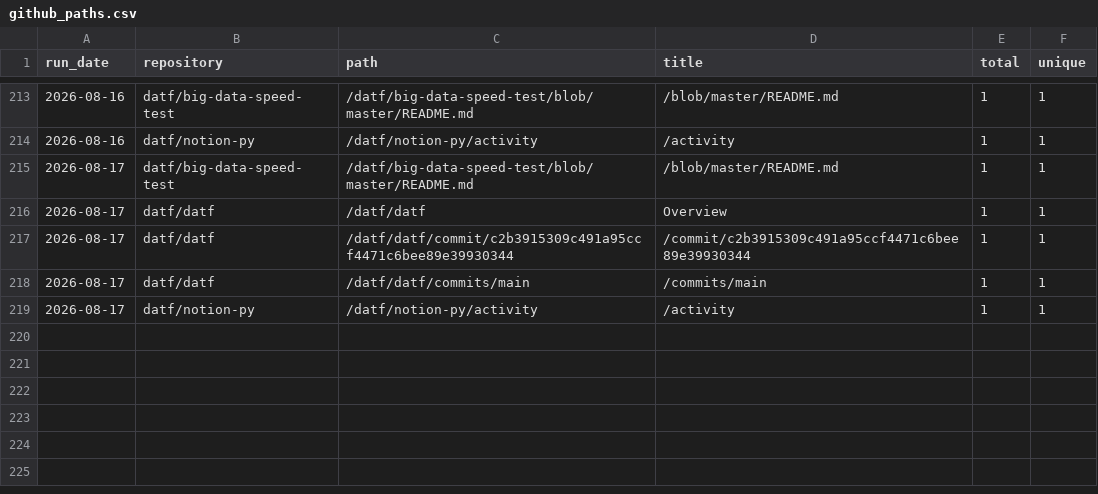
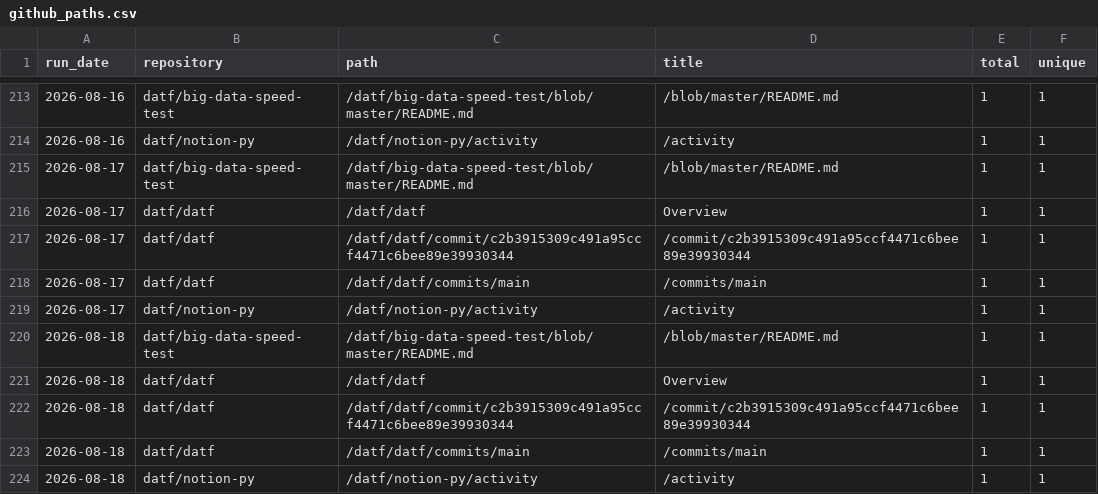
Before and after one commit to datf/datf, a CSV file: data/github_paths.csv, drawn as a sheet; only a part is shown, gaps mark what is left out.

```diff
--- a/data/github_paths.csv
+++ b/data/github_paths.csv
@@ -219 +219,6 @@ run_date,repository,path,title,total,unique
 2026-08-17,datf/notion-py,/datf/notion-py/activity,/activity,1,1
+2026-08-18,datf/big-data-speed-test,/datf/big-data-speed-test/blob/master/README.md,/blob/master/README.md,1,1
+2026-08-18,datf/datf,/datf/datf,Overview,1,1
+2026-08-18,datf/datf,/datf/datf/commit/c2b3915309c491a95ccf4471c6bee89e39930344,/commit/c2b3915309c491a95ccf4471c6bee89e39930344,1,1
+2026-08-18,datf/datf,/datf/datf/commits/main,/commits/main,1,1
+2026-08-18,datf/notion-py,/datf/notion-py/activity,/activity,1,1
```
Also changed, not shown: data/github_referrers.csv.
